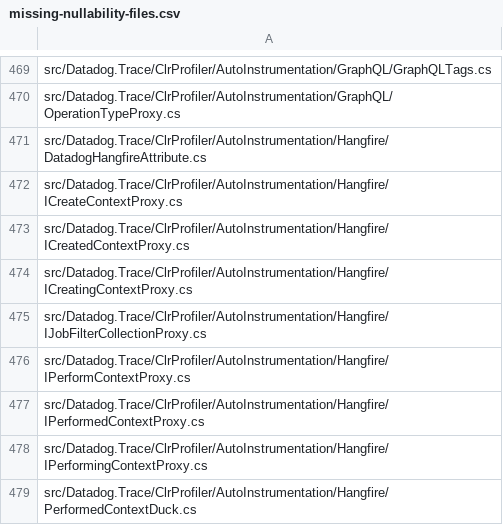
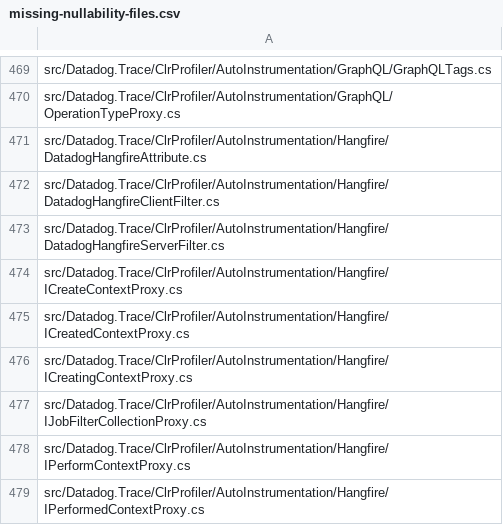
Before and after one commit to DataDog/dd-trace-dotnet, a CSV file: tracer/missing-nullability-files.csv, drawn as a sheet; only a part is shown, gaps mark what is left out; the shorter side is filled out with more unchanged rows; the diff names each change by its address in the sheet, - before the commit and + after, or states it on an @@ line.

Commit message:
separate the client and server filter

```diff
--- a/tracer/missing-nullability-files.csv
+++ b/tracer/missing-nullability-files.csv
+row 472: src/Datadog.Trace/ClrProfiler/AutoInstrumentation/Hangfire/DatadogHangfireClientFilter.cs
+row 473: src/Datadog.Trace/ClrProfiler/AutoInstrumentation/Hangfire/DatadogHangfireServerFilter.cs
```
Also changed, not shown: 4 other files.
